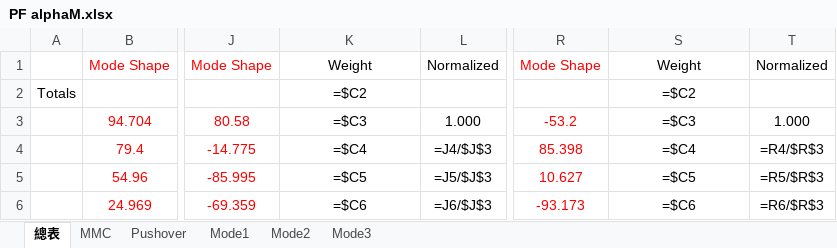
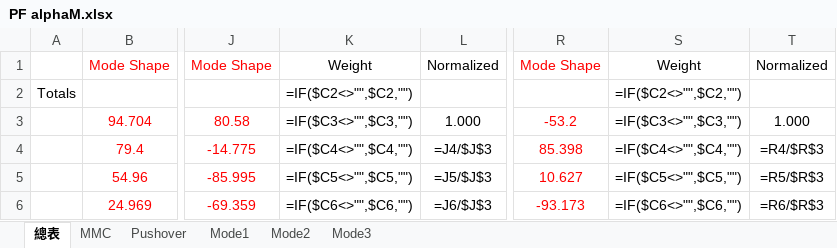
Before and after one commit to skyran1278/thesis, an Excel workbook: Models/LowSeismic 4Floor 12M/Multi/PF alphaM.xlsx, sheet 總表, drawn as a sheet; only a part is shown, gaps mark what is left out; values as stored, in another font and other column widths than the file's, no borders; formulas are shown in place of their values; the diff names each change by its address in the sheet, - before the commit and + after, or states it on an @@ line.

Commit message:
12 20 story PF alphaM

```diff
--- a/Models/LowSeismic 4Floor 12M/Multi/PF alphaM.xlsx (sheet 總表)
+++ b/Models/LowSeismic 4Floor 12M/Multi/PF alphaM.xlsx (sheet 總表)
-K2: =$C2
+K2: =IF($C2<>"",$C2,"")
-S2: =$C2
+S2: =IF($C2<>"",$C2,"")
-K3: =$C3
+K3: =IF($C3<>"",$C3,"")
-S3: =$C3
+S3: =IF($C3<>"",$C3,"")
-K4: =$C4
+K4: =IF($C4<>"",$C4,"")
-S4: =$C4
+S4: =IF($C4<>"",$C4,"")
-K5: =$C5
+K5: =IF($C5<>"",$C5,"")
-S5: =$C5
+S5: =IF($C5<>"",$C5,"")
-K6: =$C6
+K6: =IF($C6<>"",$C6,"")
-S6: =$C6
+S6: =IF($C6<>"",$C6,"")
```
Also changed, not shown: 9 other files.
